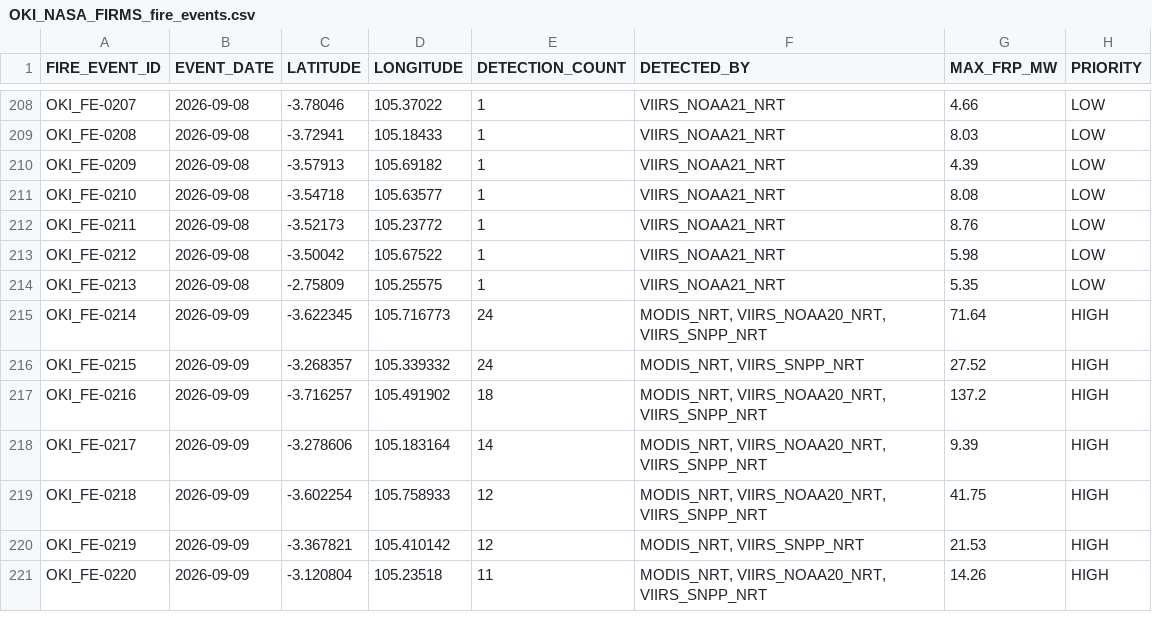
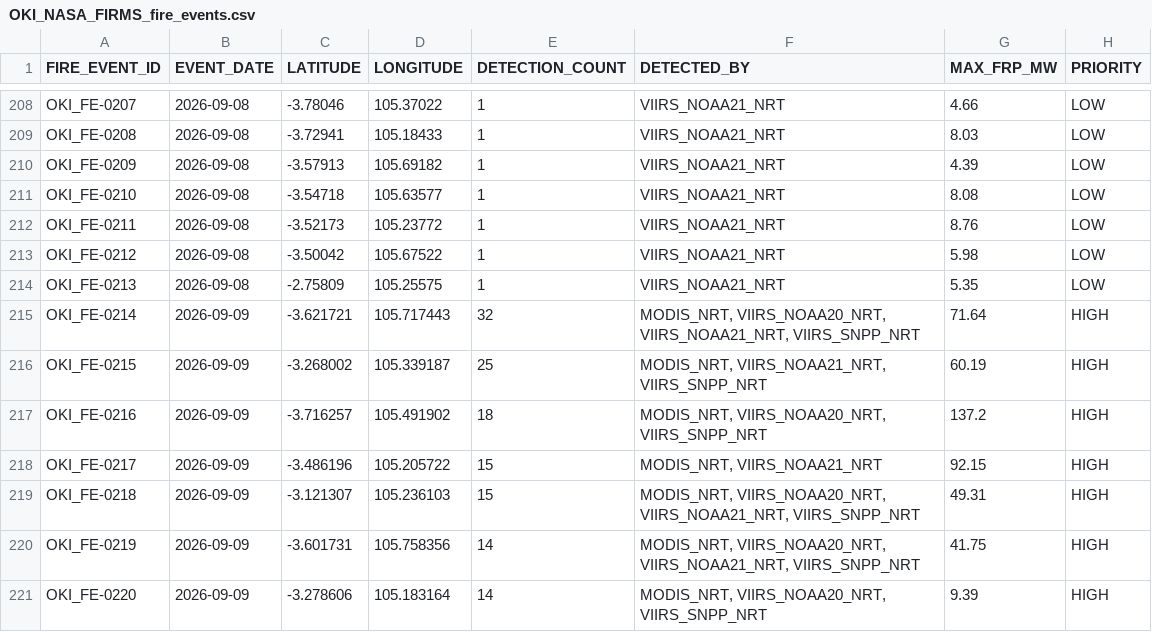
Before and after one commit to Indrmlnaa/Fire_Monitoring, a CSV file: data/v2/processed/OKI_NASA_FIRMS_fire_events.csv, drawn as a sheet; only a part is shown, gaps mark what is left out; the diff covers the shown part only.

```diff
--- a/data/v2/processed/OKI_NASA_FIRMS_fire_events.csv
+++ b/data/v2/processed/OKI_NASA_FIRMS_fire_events.csv
@@ -214,8 +214,8 @@ OKI_FE-0212,2026-09-08,-3.50042,105.67522,1,VIIRS_NOAA21_NRT,5.98,LOW
 OKI_FE-0213,2026-09-08,-2.75809,105.25575,1,VIIRS_NOAA21_NRT,5.35,LOW
-OKI_FE-0214,2026-09-09,-3.622345,105.716773,24,"MODIS_NRT, VIIRS_NOAA20_NRT, VIIRS_SNPP_NRT",71.64,HIGH
-OKI_FE-0215,2026-09-09,-3.268357,105.339332,24,"MODIS_NRT, VIIRS_SNPP_NRT",27.52,HIGH
+OKI_FE-0214,2026-09-09,-3.621721,105.717443,32,"MODIS_NRT, VIIRS_NOAA20_NRT, VIIRS_NOAA21_NRT, VIIRS_SNPP_NRT",71.64,HIGH
+OKI_FE-0215,2026-09-09,-3.268002,105.339187,25,"MODIS_NRT, VIIRS_NOAA21_NRT, VIIRS_SNPP_NRT",60.19,HIGH
 OKI_FE-0216,2026-09-09,-3.716257,105.491902,18,"MODIS_NRT, VIIRS_NOAA20_NRT, VIIRS_SNPP_NRT",137.2,HIGH
-OKI_FE-0217,2026-09-09,-3.278606,105.183164,14,"MODIS_NRT, VIIRS_NOAA20_NRT, VIIRS_SNPP_NRT",9.39,HIGH
-OKI_FE-0218,2026-09-09,-3.602254,105.758933,12,"MODIS_NRT, VIIRS_NOAA20_NRT, VIIRS_SNPP_NRT",41.75,HIGH
-OKI_FE-0219,2026-09-09,-3.367821,105.410142,12,"MODIS_NRT, VIIRS_SNPP_NRT",21.53,HIGH
-OKI_FE-0220,2026-09-09,-3.120804,105.23518,11,"MODIS_NRT, VIIRS_NOAA20_NRT, VIIRS_SNPP_NRT",14.26,HIGH
+OKI_FE-0217,2026-09-09,-3.486196,105.205722,15,"MODIS_NRT, VIIRS_NOAA21_NRT",92.15,HIGH
+OKI_FE-0218,2026-09-09,-3.121307,105.236103,15,"MODIS_NRT, VIIRS_NOAA20_NRT, VIIRS_NOAA21_NRT, VIIRS_SNPP_NRT",49.31,HIGH
+OKI_FE-0219,2026-09-09,-3.601731,105.758356,14,"MODIS_NRT, VIIRS_NOAA20_NRT, VIIRS_NOAA21_NRT, VIIRS_SNPP_NRT",41.75,HIGH
+OKI_FE-0220,2026-09-09,-3.278606,105.183164,14,"MODIS_NRT, VIIRS_NOAA20_NRT, VIIRS_SNPP_NRT",9.39,HIGH
```
Also changed, not shown: 91 edited cells elsewhere in this file, data/v2/processed/OKI_fire_events_rainfall.csv, data/v2/processed/Teluk_Bintuni_NASA_FIRMS_spatial_analysis.csv, 1 other file.
